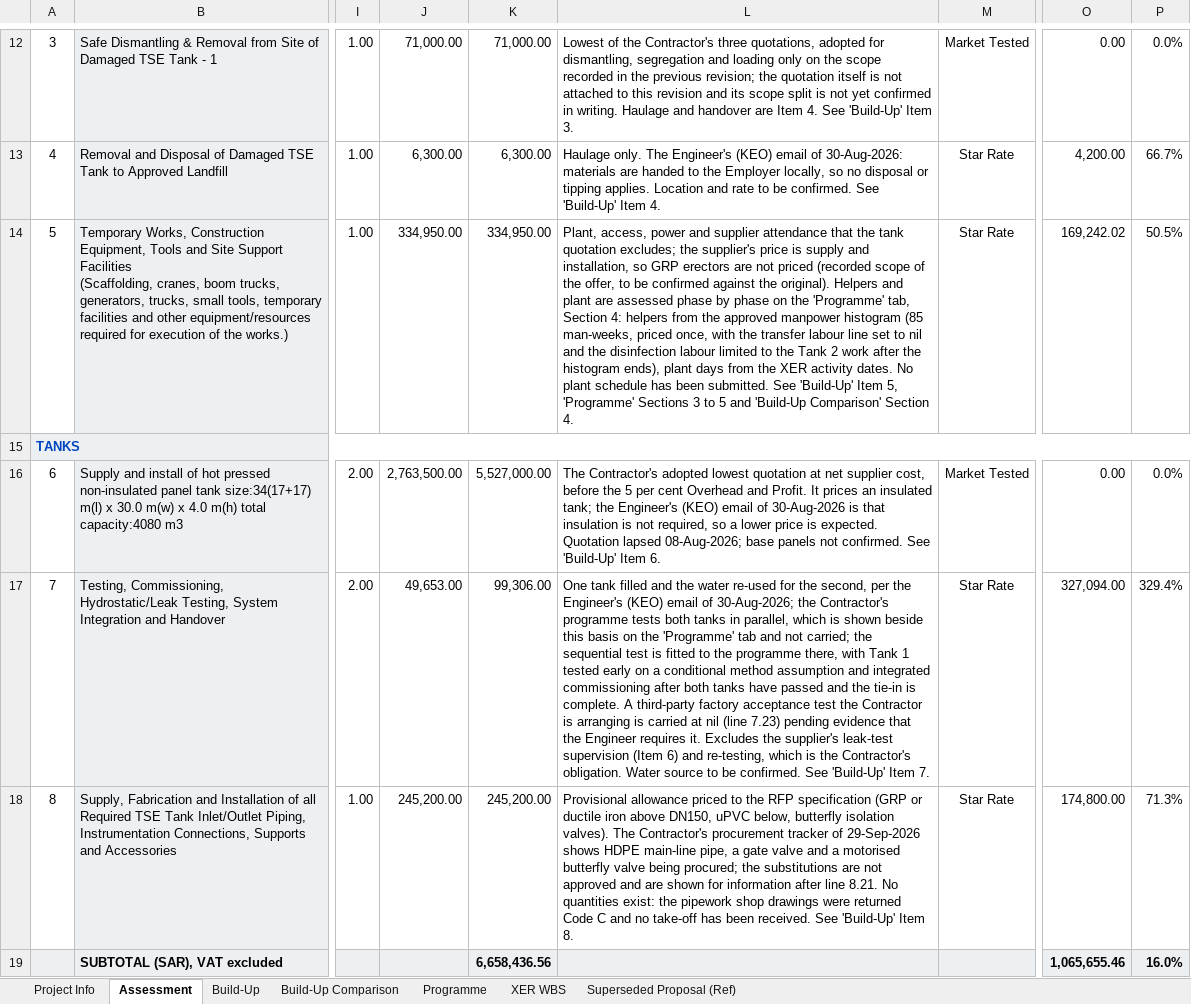
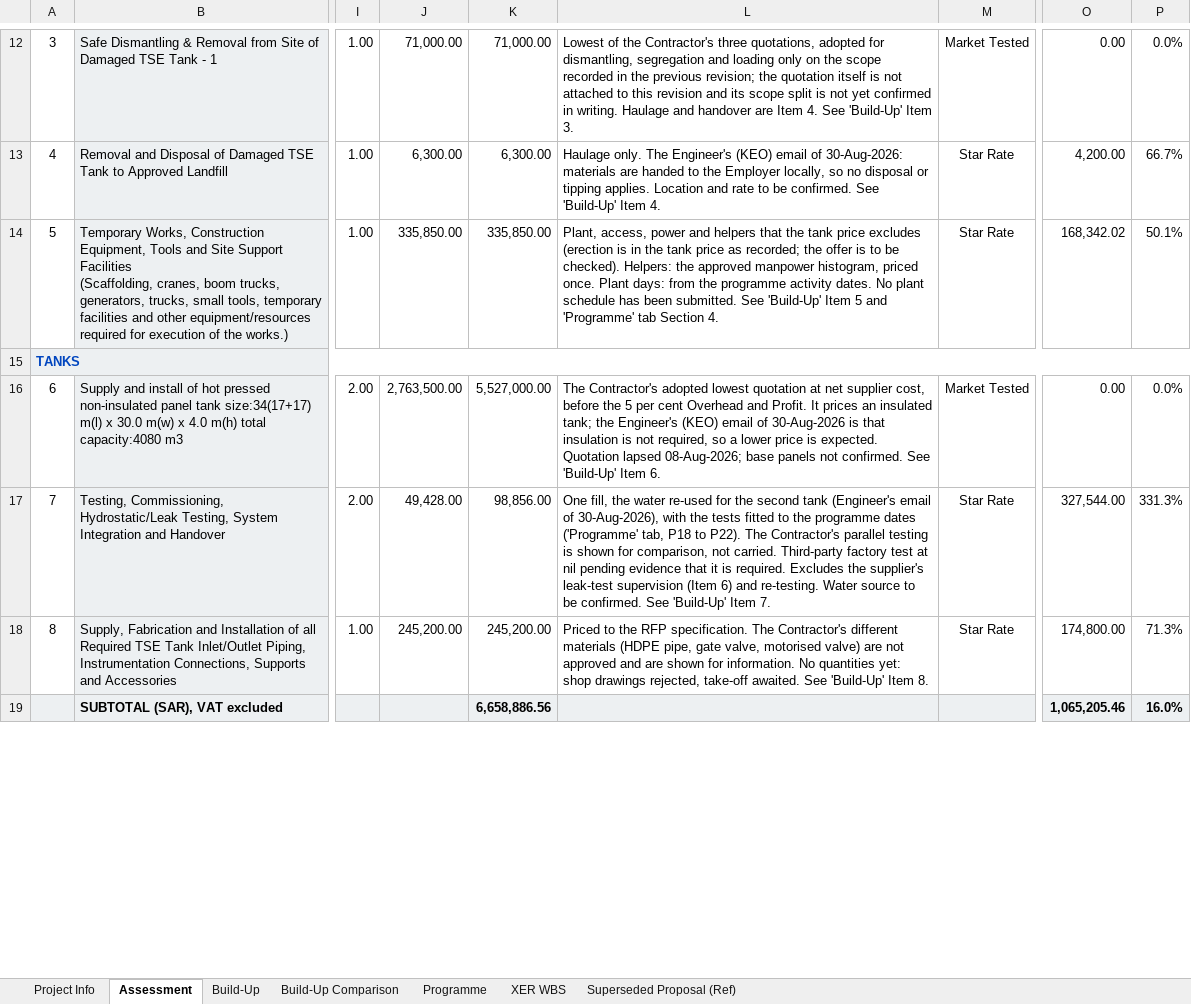
Before and after one commit to Alaa-els/Python, an Excel workbook: deliverables/RFP-027/Qiddiya - TSE Irrigation Storage Tanks - Cost Assessment - Rev 02 - 30 Sep 2026.xlsx, sheet Assessment, drawn as a sheet; only a part is shown, gaps mark what is left out; values as stored, in another font and other column widths than the file's, no borders; the diff covers the shown part only; the diff names each change by its address in the sheet, - before the commit and + after, or states it on an @@ line.

```diff
--- a/deliverables/RFP-027/Qiddiya - TSE Irrigation Storage Tanks - Cost Assessment - Rev 02 - 30 Sep 2026.xlsx (sheet Assessment)
+++ b/deliverables/RFP-027/Qiddiya - TSE Irrigation Storage Tanks - Cost Assessment - Rev 02 - 30 Sep 2026.xlsx (sheet Assessment)
-J14: 334,950.00
+J14: 335,850.00
-K14: 334,950.00
+K14: 335,850.00
-L14: …power and supplier attendance that the tank quotation excludes; the supplier's price is supply and installation, so GRP erectors are not priced (recorded scope of the offer, to be confirmed against the original). Helpers and plant are assessed phase by phase on the 'Programme' tab, Section 4: helpers from the approved manpower histogram (85 man-weeks, priced once, with the transfer labour line set to nil and the disinfection labour limited to the Tank 2 work after the histogram ends), plant days from the XER activity dates. No plant schedule has been submitted. See 'Build-Up' Item 5, 'Programme' Sections 3 to 5 and 'Build-Up Comparison' Section 4.
+L14: …power and helpers that the tank price excludes (erection is in the tank price as recorded; the offer is to be checked). Helpers: the approved manpower histogram, priced once. Plant days: from the programme activity dates. No plant schedule has been submitted. See 'Build-Up' Item 5 and 'Programme' tab Section 4.
-O14: 169,242.02
+O14: 168,342.02
-P14: 50.5%
+P14: 50.1%
-J17: 49,653.00
+J17: 49,428.00
-K17: 99,306.00
+K17: 98,856.00
-L17: One tank filled and the water re-used for the second, per the Engineer's (KEO) email of 30-Aug-2026; the Contractor's programme tests both tanks in parallel, which is shown beside this basis on the 'Programme' tab and not carried; the sequential test is fitted to the programme there, with Tank 1 tested early on a conditional method assumption and integrated commissioning after both tanks have passed and the tie-in is complete. A third-party factory acceptance test the Contractor is arranging is carried at nil (line 7.23) pending evidence that the Engineer requires it. Excludes the supplier's leak-test supervision (Item 6) and re-testing, which is the Contractor's obligation. Water source…
+L17: One fill, the water re-used for the second tank (Engineer's email of 30-Aug-2026), with the tests fitted to the programme dates ('Programme' tab, P18 to P22). The Contractor's parallel testing is shown for comparison, not carried. Third-party factory test at nil pending evidence that it is required. Excludes the supplier's leak-test supervision (Item 6) and re-testing. Water source…
-O17: 327,094.00
+O17: 327,544.00
-P17: 329.4%
+P17: 331.3%
-L18: Provisional allowance priced to the RFP specification (GRP or ductile iron above DN150, uPVC below, butterfly isolation valves). The Contractor's procurement tracker of 29-Sep-2026 shows HDPE main-line pipe, a gate valve and a motorised butterfly valve being procured; the substitutions are not approved and are shown for information after line 8.21. No quantities exist: the pipework shop drawings were returned Code C and no take-off has been received. See 'Build-Up'…
+L18: Priced to the RFP specification. The Contractor's different materials (HDPE pipe, gate valve, motorised valve) are not approved and are shown for information. No quantities yet: shop drawings rejected, take-off awaited. See 'Build-Up'…
-K19: 6,658,436.56
+K19: 6,658,886.56
-O19: 1,065,655.46
+O19: 1,065,205.46
```
Also changed, not shown: 8 edited cells elsewhere in this sheet, sheet Programme, sheet Build-Up, sheet Build-Up Comparison, formulas that keep their value, 7 other files.
